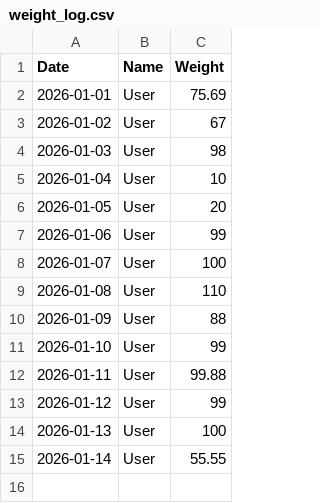
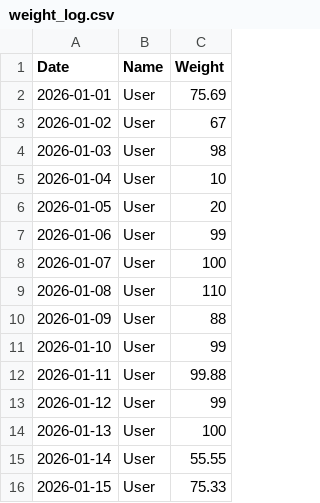
Before and after one commit to pipiz8080-spec/75kg_4, a CSV file: weight_log.csv, drawn as a sheet.

Commit message:
Update User - 2026-01-11T10:44:01.715Z

```diff
--- a/weight_log.csv
+++ b/weight_log.csv
@@ -15 +15,2 @@ Date,Name,Weight
 2026-01-14,User,55.55
+2026-01-15,User,75.33
```
